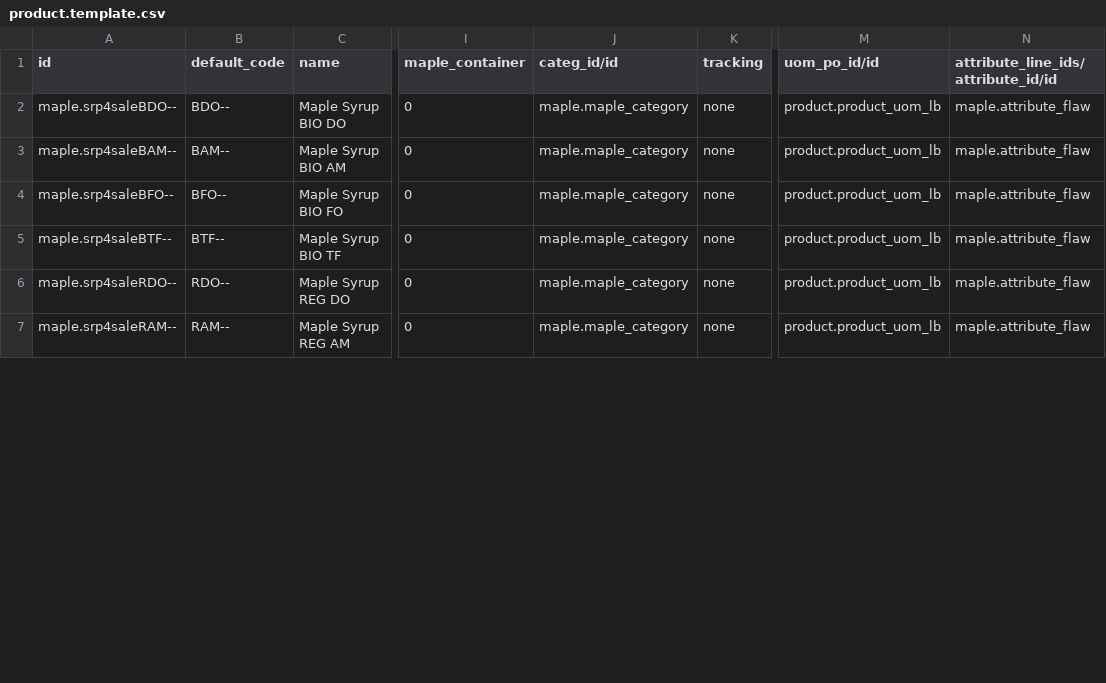
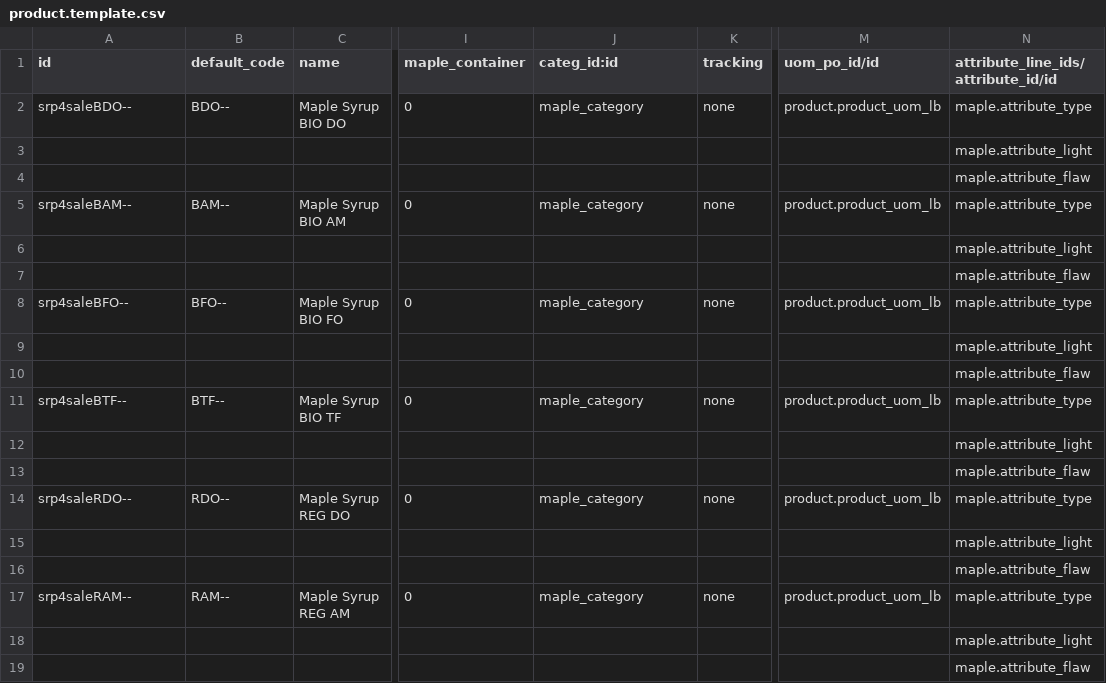
Before and after one commit to Port-ALL-Solutions/maple_maple, a CSV file: data/product.template.csv, drawn as a sheet; only a part is shown, gaps mark what is left out; addresses are those after the commit; rows hold the shown columns only; the diff covers the shown part only; the diff names each change by its address in the sheet, - before the commit and + after, or states it on an @@ line.

Commit message:
sale product code calculation

```diff
--- a/data/product.template.csv
+++ b/data/product.template.csv
-J1: categ_id/id
+J1: categ_id:id
-A2 (id): maple.srp4saleBDO--
+A2 (id): srp4saleBDO--
-J2 (categ_id:id): maple.maple_category
+J2 (categ_id:id): maple_category
-N2: maple.attribute_flaw
+N2: maple.attribute_type
+row 3:  |  |  |  |  |  |  | maple.attribute_light
+row 4:  |  |  |  |  |  |  | maple.attribute_flaw
-A5 (id): maple.srp4saleBAM--
+A5 (id): srp4saleBAM--
-J5 (categ_id:id): maple.maple_category
+J5 (categ_id:id): maple_category
-N5: maple.attribute_flaw
+N5: maple.attribute_type
+row 6:  |  |  |  |  |  |  | maple.attribute_light
+row 7:  |  |  |  |  |  |  | maple.attribute_flaw
-A8 (id): maple.srp4saleBFO--
+A8 (id): srp4saleBFO--
-J8 (categ_id:id): maple.maple_category
+J8 (categ_id:id): maple_category
-N8: maple.attribute_flaw
+N8: maple.attribute_type
+row 9:  |  |  |  |  |  |  | maple.attribute_light
+row 10:  |  |  |  |  |  |  | maple.attribute_flaw
-A11 (id): maple.srp4saleBTF--
+A11 (id): srp4saleBTF--
-J11 (categ_id:id): maple.maple_category
+J11 (categ_id:id): maple_category
-N11: maple.attribute_flaw
+N11: maple.attribute_type
+row 12:  |  |  |  |  |  |  | maple.attribute_light
+row 13:  |  |  |  |  |  |  | maple.attribute_flaw
-A14 (id): maple.srp4saleRDO--
+A14 (id): srp4saleRDO--
-J14 (categ_id:id): maple.maple_category
+J14 (categ_id:id): maple_category
-N14: maple.attribute_flaw
+N14: maple.attribute_type
+row 15:  |  |  |  |  |  |  | maple.attribute_light
+row 16:  |  |  |  |  |  |  | maple.attribute_flaw
-A17 (id): maple.srp4saleRAM--
+A17 (id): srp4saleRAM--
-J17 (categ_id:id): maple.maple_category
+J17 (categ_id:id): maple_category
-N17: maple.attribute_flaw
+N17: maple.attribute_type
+row 18:  |  |  |  |  |  |  | maple.attribute_light
+row 19:  |  |  |  |  |  |  | maple.attribute_flaw
```
Also changed, not shown: 12 added rows and 18 edited cells elsewhere in this file, data/product.product.csv, 3 other files.
